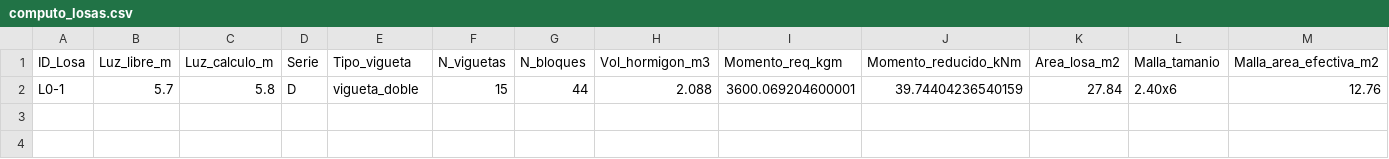
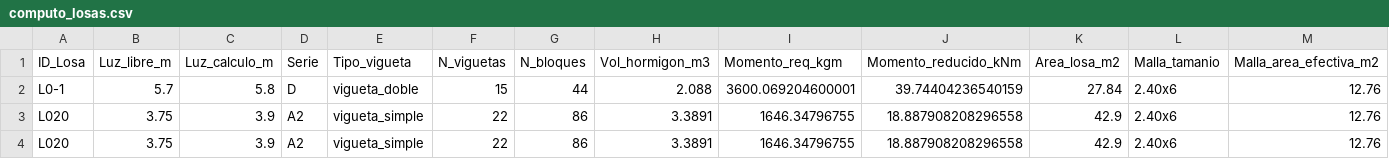
Before and after one commit to tomatiscle-blip/Calculador, a CSV file: Obras/Casa_nueva/salidas/losas/computo_losas.csv, drawn as a sheet; only a part is shown; rows hold the shown columns only; the diff names each change by its address in the sheet, - before the commit and + after, or states it on an @@ line.

```diff
--- a/Obras/Casa_nueva/salidas/losas/computo_losas.csv
+++ b/Obras/Casa_nueva/salidas/losas/computo_losas.csv
+row 3: L020 | 3.75 | 3.9 | A2 | vigueta_simple | 22 | 86 | 3.3891 | 1646.34796755 | 18.887908208296558 | 42.9 | 2.40x6 | 12.76
+row 4: L020 | 3.75 | 3.9 | A2 | vigueta_simple | 22 | 86 | 3.3891 | 1646.34796755 | 18.887908208296558 | 42.9 | 2.40x6 | 12.76
```
Also changed, not shown: Obras/Casa_nueva/salidas/columnas/planilla_columnas.csv, 40 other files.
